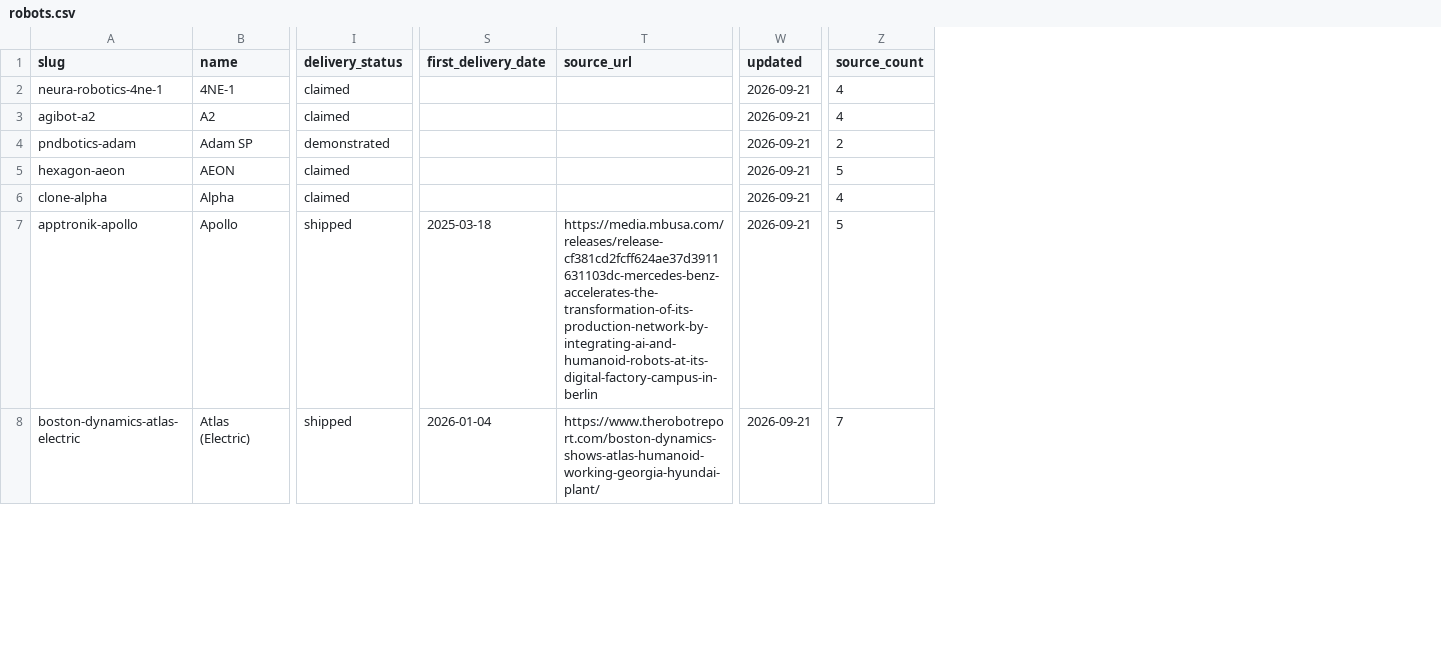
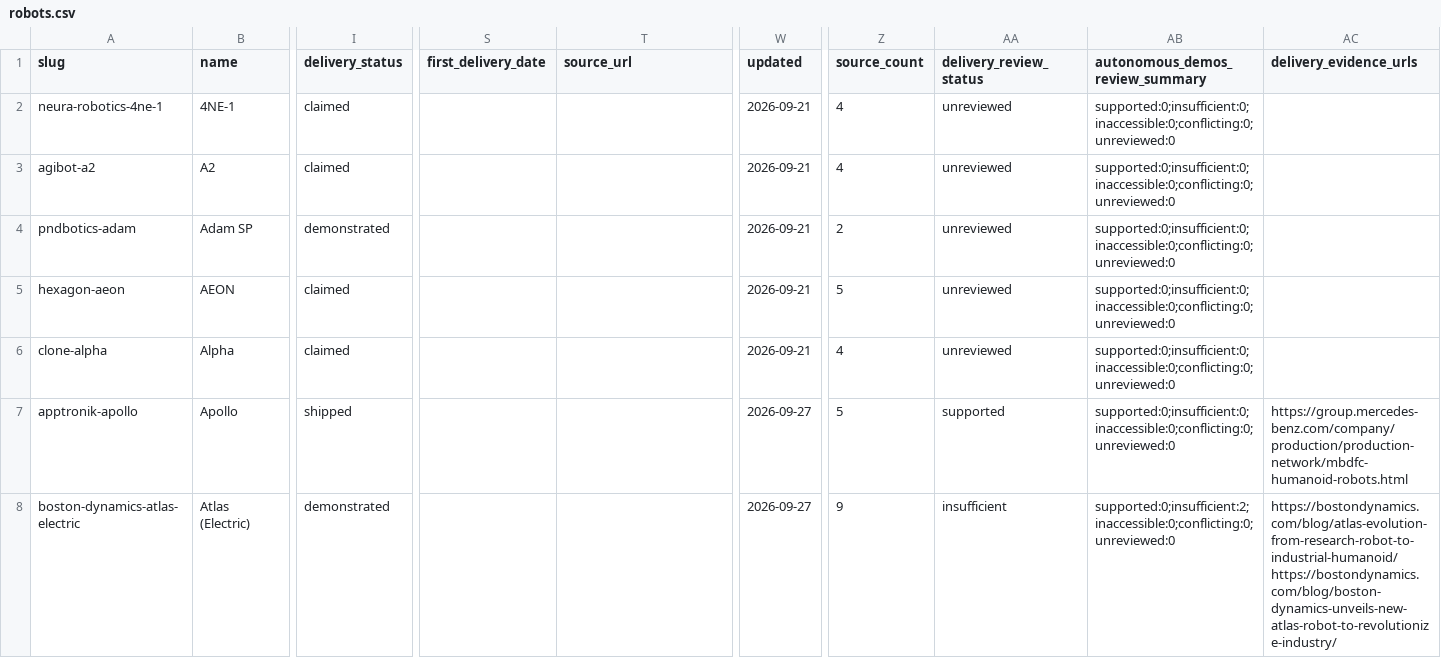
Before and after one commit to neonflux-io/humanoidrecord-data, a CSV file: robots.csv, drawn as a sheet; only a part is shown, gaps mark what is left out; the diff covers the shown part only; the diff names each change by its address in the sheet, - before the commit and + after, or states it on an @@ line.

Commit message:
Dataset snapshot 2026-09-27 (29 robots)

```diff
--- a/robots.csv
+++ b/robots.csv
+column AA (delivery_review_status), rows 2-8: unreviewed | unreviewed | unreviewed | unreviewed | unreviewed | supported | insufficient
+column AB (autonomous_demos_review_summary), rows 2-8: supported:0;insufficient:0;inaccessible:0;conflicting:0;unreviewed:0 | supported:0;insufficient:0;inaccessible:0;conflicting:0;unreviewed:0 | supported:0;insufficient:0;inaccessible:0;conflicting:0;unreviewed:0 | supported:0;insufficient:0;inaccessible:0;conflicting:0;unreviewed:0 | supported:0;insufficient:0;inaccessible:0;conflicting:0;unreviewed:0 | supported:0;insufficient:0;inaccessible:0;conflicting:0;unreviewed:0 | supported:0;insufficient:2;inaccessible:0;conflicting:0;unreviewed:0
+column AC (delivery_evidence_urls), rows 7-8: https://group.mercedes-benz.com/company/production/production-network/mbdfc-humanoid-robots.html | https://bostondynamics.com/blog/atlas-evolution-from-research-robot-to-industrial-humanoid/ https://bostondynamics.com/blog/boston-dynamics-unveils-new-atlas-robot-to-revolutionize-industry/
-S7 (first_delivery_date): 2025-03-18
+S7 (first_delivery_date): (empty)
-T7 (source_url): https://media.mbusa.com/releases/release-cf381cd2fcff624ae37d3911631103dc-mercedes-benz-accelerates-the-transformation-of-its-production-network-by-integrating-ai-and-humanoid-robots-at-its-digital-factory-campus-in-berlin
+T7 (source_url): (empty)
-W7:W8 (updated): 2026-09-21
+W7:W8 (updated): 2026-09-27
-I8 (delivery_status): shipped
+I8 (delivery_status): demonstrated
-S8 (first_delivery_date): 2026-01-04
+S8 (first_delivery_date): (empty)
-T8 (source_url): https://www.therobotreport.com/boston-dynamics-shows-atlas-humanoid-working-georgia-hyundai-plant/
+T8 (source_url): (empty)
-Z8 (source_count): 7
+Z8 (source_count): 9
```
Also changed, not shown: 10 edited cells elsewhere in this file, 8 other files.
